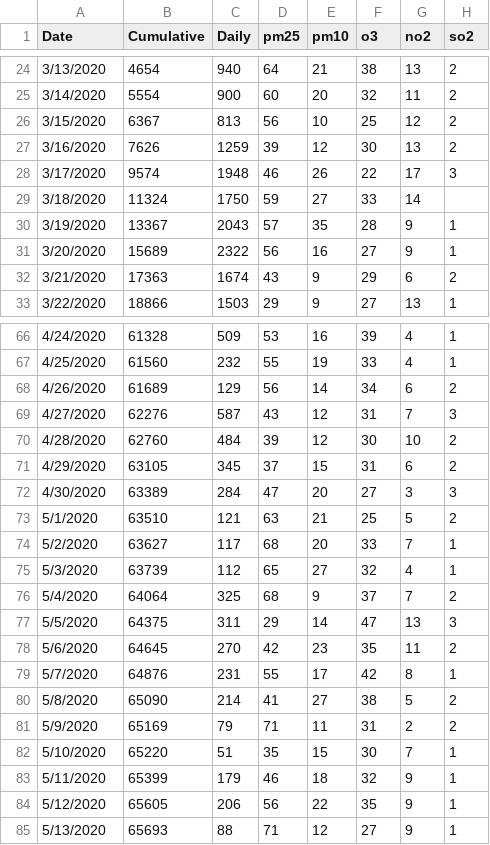
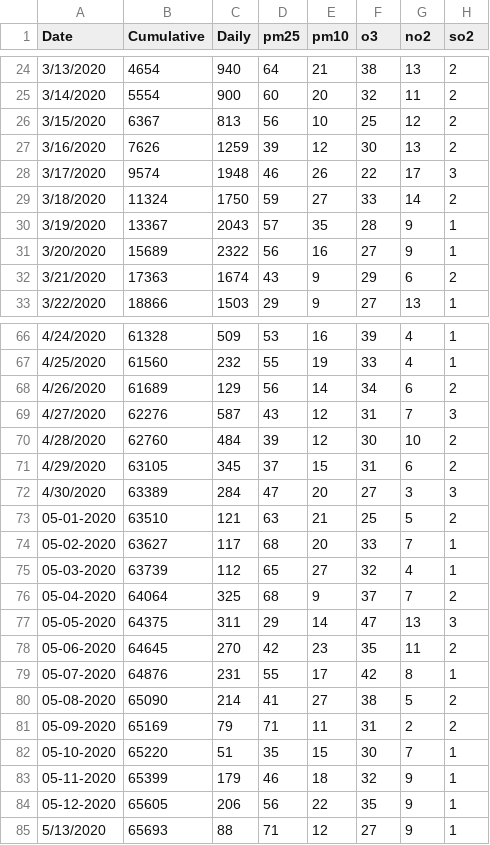
Before and after one commit to muditchaudhary/COVID_AQI_SEEM, a CSV file: madrid_data/Processed/madrid_covid_aqi.csv, drawn as a sheet; only a part is shown, gaps mark what is left out; the diff covers the shown part only.

```diff
--- a/madrid_data/Processed/madrid_covid_aqi.csv
+++ b/madrid_data/Processed/madrid_covid_aqi.csv
@@ -28,3 +28,3 @@
 3/17/2020,9574,1948,46,26,22,17,3
-3/18/2020,11324,1750,59,27,33,14,
+3/18/2020,11324,1750,59,27,33,14,2
 3/19/2020,13367,2043,57,35,28,9,1
@@ -72,14 +72,14 @@
 4/30/2020,63389,284,47,20,27,3,3
-5/1/2020,63510,121,63,21,25,5,2
-5/2/2020,63627,117,68,20,33,7,1
-5/3/2020,63739,112,65,27,32,4,1
-5/4/2020,64064,325,68,9,37,7,2
-5/5/2020,64375,311,29,14,47,13,3
-5/6/2020,64645,270,42,23,35,11,2
-5/7/2020,64876,231,55,17,42,8,1
-5/8/2020,65090,214,41,27,38,5,2
-5/9/2020,65169,79,71,11,31,2,2
-5/10/2020,65220,51,35,15,30,7,1
-5/11/2020,65399,179,46,18,32,9,1
-5/12/2020,65605,206,56,22,35,9,1
+05-01-2020,63510,121,63,21,25,5,2
+05-02-2020,63627,117,68,20,33,7,1
+05-03-2020,63739,112,65,27,32,4,1
+05-04-2020,64064,325,68,9,37,7,2
+05-05-2020,64375,311,29,14,47,13,3
+05-06-2020,64645,270,42,23,35,11,2
+05-07-2020,64876,231,55,17,42,8,1
+05-08-2020,65090,214,41,27,38,5,2
+05-09-2020,65169,79,71,11,31,2,2
+05-10-2020,65220,51,35,15,30,7,1
+05-11-2020,65399,179,46,18,32,9,1
+05-12-2020,65605,206,56,22,35,9,1
 5/13/2020,65693,88,71,12,27,9,1
```
Also changed, not shown: 25 edited cells elsewhere in this file, 2 other files.
